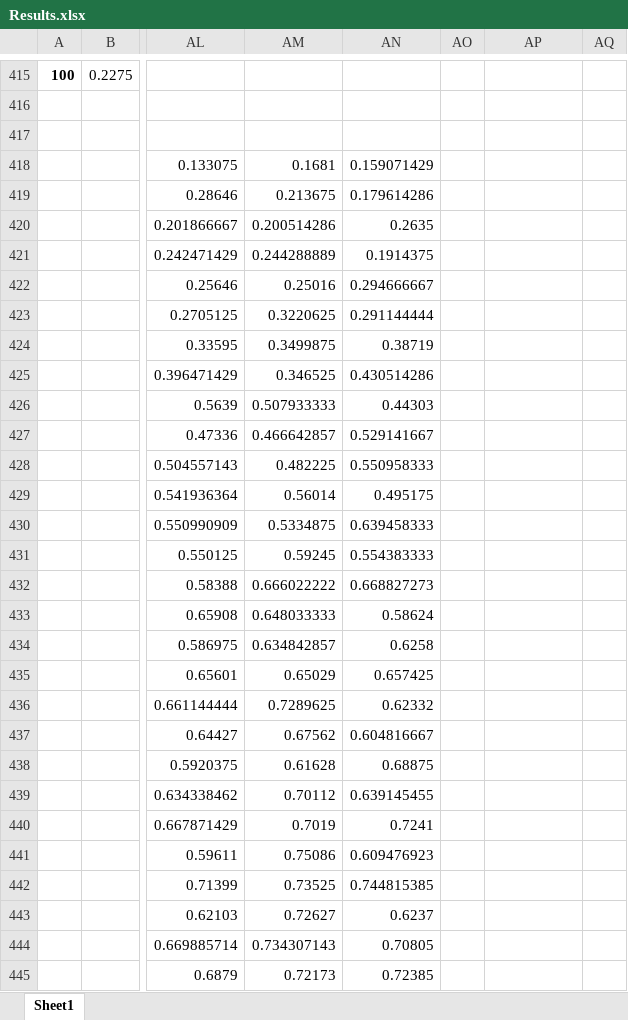
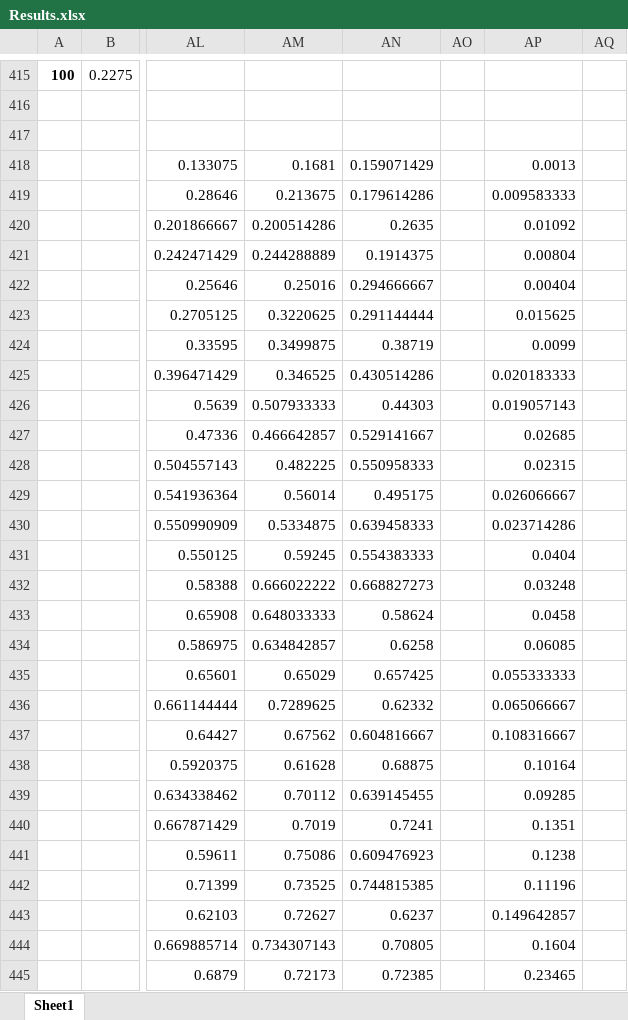
Before and after one commit to Ashley0909/Recover_FedAssets, an Excel workbook: Results.xlsx, sheet Sheet1, drawn as a sheet; only a part is shown, gaps mark what is left out; values as stored, in another font and other column widths than the file's, no borders; the diff covers the shown part only; the diff names each change by its address in the sheet, - before the commit and + after, or states it on an @@ line.

Commit message:
Share Results

```diff
--- a/Results.xlsx (sheet Sheet1)
+++ b/Results.xlsx (sheet Sheet1)
-AP418: (empty)
+AP418: 0.0013
-AP419: (empty)
+AP419: 0.009583333
-AP420: (empty)
+AP420: 0.01092
-AP421: (empty)
+AP421: 0.00804
-AP422: (empty)
+AP422: 0.00404
-AP423: (empty)
+AP423: 0.015625
-AP424: (empty)
+AP424: 0.0099
-AP425: (empty)
+AP425: 0.020183333
-AP426: (empty)
+AP426: 0.019057143
-AP427: (empty)
+AP427: 0.02685
-AP428: (empty)
+AP428: 0.02315
-AP429: (empty)
+AP429: 0.026066667
-AP430: (empty)
+AP430: 0.023714286
-AP431: (empty)
+AP431: 0.0404
-AP432: (empty)
+AP432: 0.03248
-AP433: (empty)
+AP433: 0.0458
-AP434: (empty)
+AP434: 0.06085
-AP435: (empty)
+AP435: 0.055333333
-AP436: (empty)
+AP436: 0.065066667
-AP437: (empty)
+AP437: 0.108316667
-AP438: (empty)
+AP438: 0.10164
-AP439: (empty)
+AP439: 0.09285
-AP440: (empty)
+AP440: 0.1351
-AP441: (empty)
+AP441: 0.1238
-AP442: (empty)
+AP442: 0.11196
-AP443: (empty)
+AP443: 0.149642857
-AP444: (empty)
+AP444: 0.1604
-AP445: (empty)
+AP445: 0.23465
```
Also changed, not shown: 372 edited cells elsewhere in this sheet.
